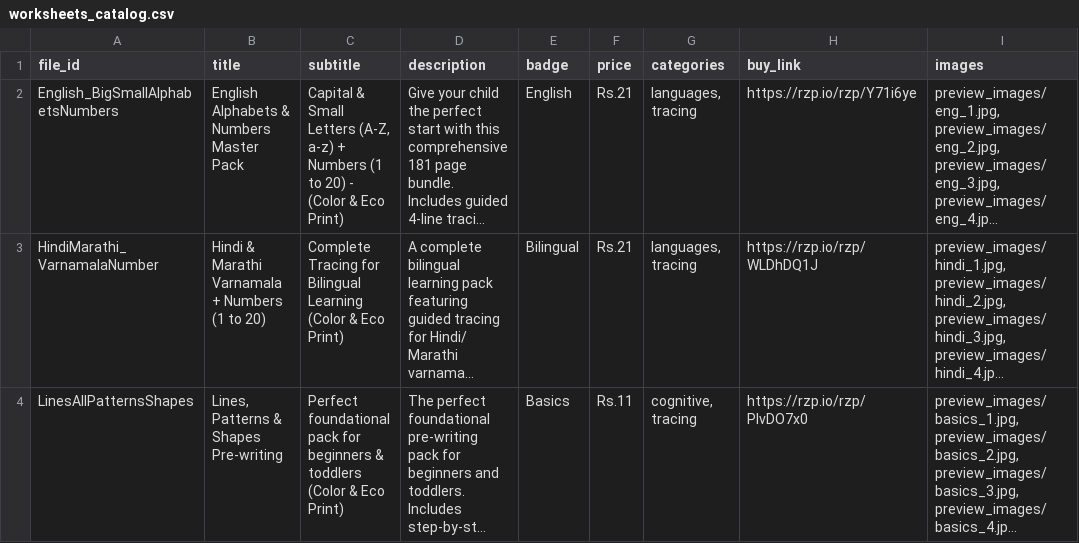
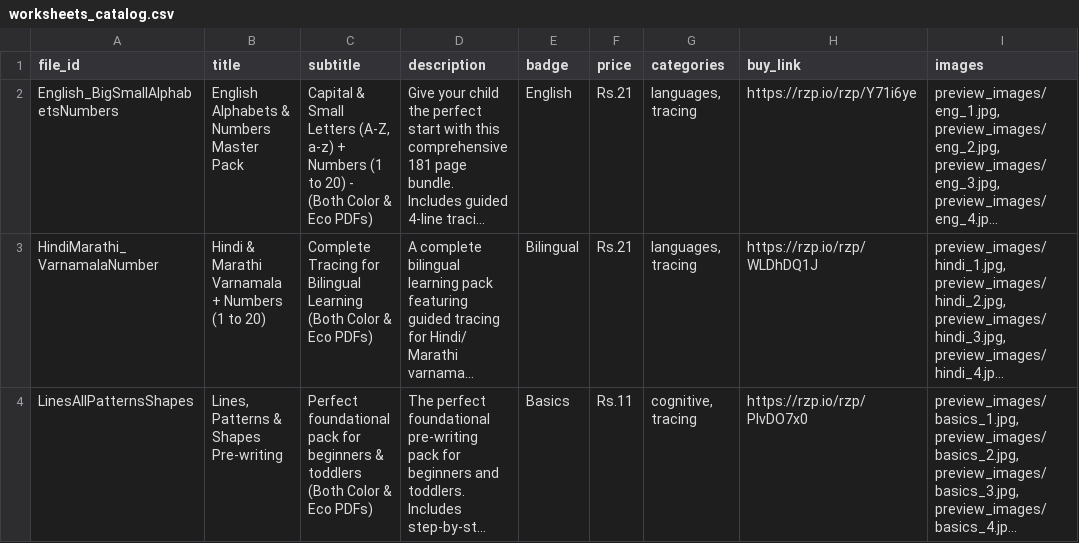
Before and after one commit to kidsfunlearnhub/kidsfunlearnhub-web, a CSV file: worksheets_catalog.csv, drawn as a sheet; long unchanged cells end in …; the diff names each change by its address in the sheet, - before the commit and + after, or states it on an @@ line.

```diff
--- a/worksheets_catalog.csv
+++ b/worksheets_catalog.csv
-C2 (subtitle): …20) - (Color & Eco Print)
+C2 (subtitle): …20) - (Both Color & Eco PDFs)
-C3 (subtitle): …Bilingual Learning (Color & Eco Print)
+C3 (subtitle): …Bilingual Learning (Both Color & Eco PDFs)
-C4 (subtitle): …& toddlers (Color & Eco Print)
+C4 (subtitle): …& toddlers (Both Color & Eco PDFs)
```
Also changed, not shown: 1 other file.
